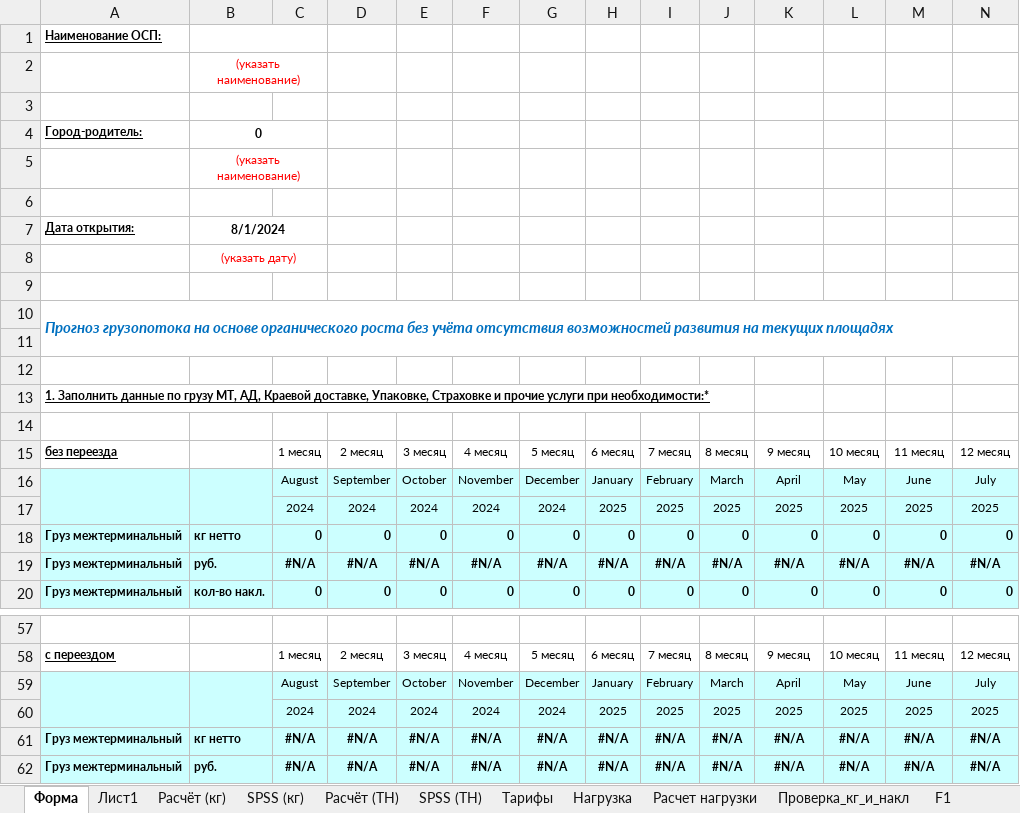
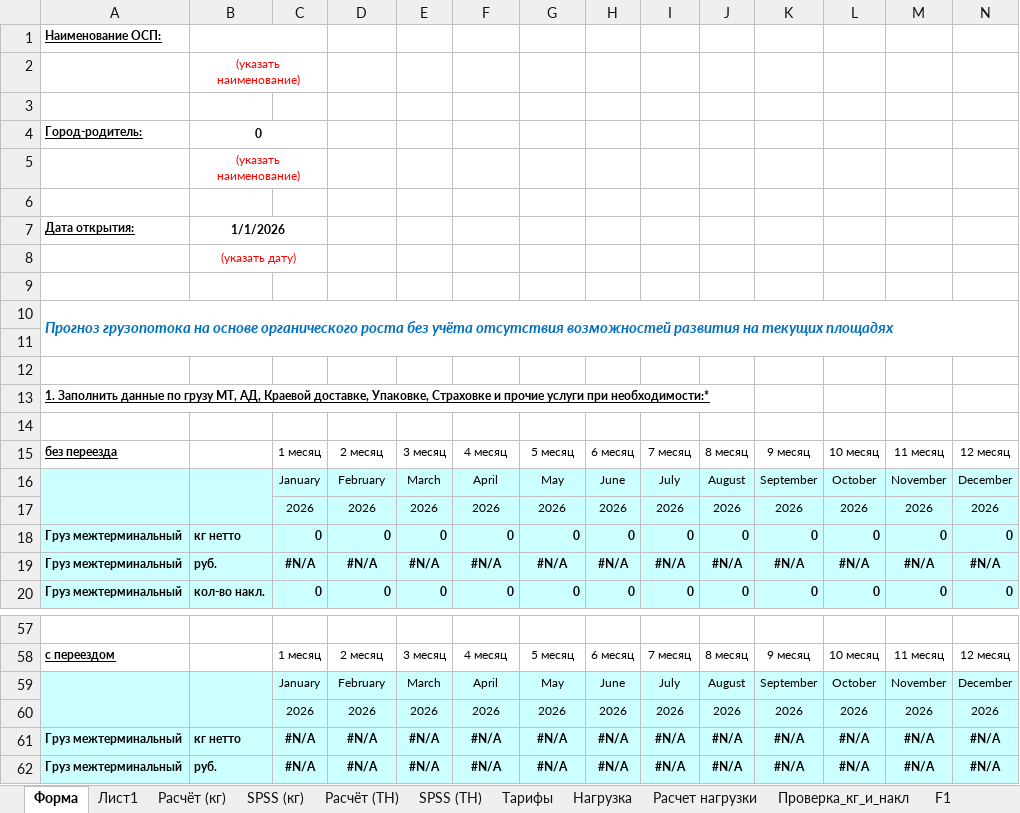
Before and after one commit to kikikita/AIDellina, an Excel workbook: samples/sample_10.xlsx, sheet Форма, drawn as a sheet; only a part is shown, gaps mark what is left out; values as stored, in another font and other column widths than the file's, no borders; charts and pictures not drawn; removed rows and columns are numbered as before the commit, all else as after; rows hold the shown columns only; the diff names each change by its address in the sheet, - before the commit and + after, or states it on an @@ line.

```diff
--- a/samples/sample_10.xlsx (sheet Форма)
+++ b/samples/sample_10.xlsx (sheet Форма)
-B7: 8/1/2024
+B7: 1/1/2026
-row 16:  |  | August | September | October | November | December | January | February | March | April | May | June | July
-row 17:  |  | 2024 | 2024 | 2024 | 2024 | 2024 | 2025 | 2025 | 2025 | 2025 | 2025 | 2025 | 2025
+row 16:  |  | January | February | March | April | May | June | July | August | September | October | November | December
+row 17:  |  | 2026 | 2026 | 2026 | 2026 | 2026 | 2026 | 2026 | 2026 | 2026 | 2026 | 2026 | 2026
-row 59:  |  | August | September | October | November | December | January | February | March | April | May | June | July
-row 60:  |  | 2024 | 2024 | 2024 | 2024 | 2024 | 2025 | 2025 | 2025 | 2025 | 2025 | 2025 | 2025
+row 59:  |  | January | February | March | April | May | June | July | August | September | October | November | December
+row 60:  |  | 2026 | 2026 | 2026 | 2026 | 2026 | 2026 | 2026 | 2026 | 2026 | 2026 | 2026 | 2026
```
Also changed, not shown: sheet Расчёт (кг), sheet Расчёт (ТН), sheet Проверка_кг_и_накл, sheet Расчет нагрузки, sheet доп_клиенты, sheet F1, formulas that keep their value, charts or pictures, samples/sample.xlsx, 2 other files.
